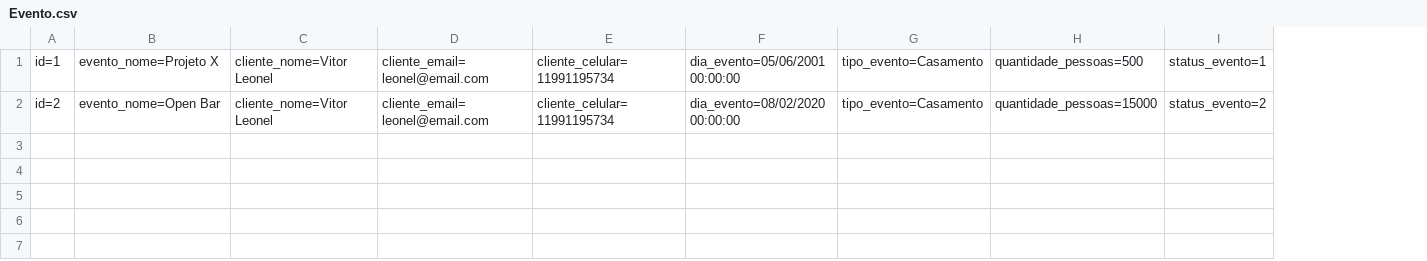
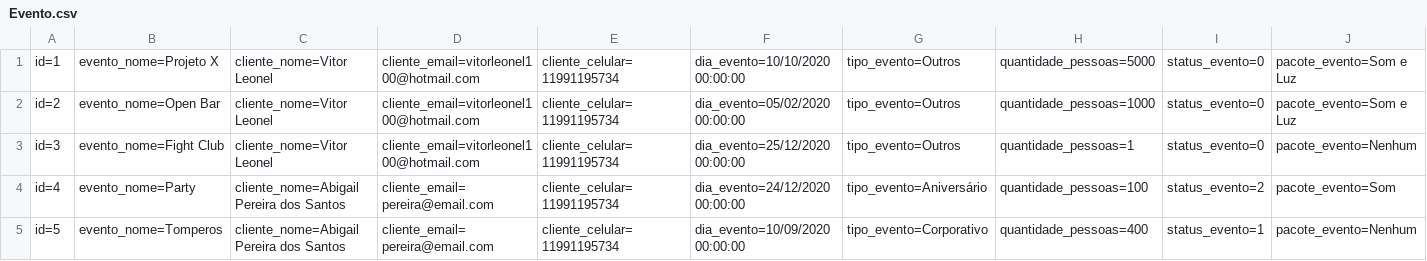
Before and after one commit to xLeonel/RoleTop, a CSV file: RoleTopMVC/Database/Evento.csv, drawn as a sheet; removed rows and columns are numbered as before the commit, all else as after; the diff names each change by its address in the sheet, - before the commit and + after, or states it on an @@ line.

```diff
--- a/RoleTopMVC/Database/Evento.csv
+++ b/RoleTopMVC/Database/Evento.csv
-column D, rows 1-2: cliente_email=leonel@email.com | cliente_email=leonel@email.com
+column D, rows 1-2: cliente_email=vitorleonel100@hotmail.com | cliente_email=vitorleonel100@hotmail.com
-column F, rows 1-2: dia_evento=05/06/2001 00:00:00 | dia_evento=08/02/2020 00:00:00
-column G, rows 1-2: tipo_evento=Casamento | tipo_evento=Casamento
-column H, rows 1-2: quantidade_pessoas=500 | quantidade_pessoas=15000
+column F, rows 1-2: dia_evento=10/10/2020 00:00:00 | dia_evento=05/02/2020 00:00:00
+column G, rows 1-2: tipo_evento=Outros | tipo_evento=Outros
+column H, rows 1-2: quantidade_pessoas=5000 | quantidade_pessoas=1000
+column J, rows 1-2: pacote_evento=Som e Luz | pacote_evento=Som e Luz
-I1: status_evento=1
+I1: status_evento=0
-I2: status_evento=2
+I2: status_evento=0
+row 3: id=3 | evento_nome=Fight Club | cliente_nome=Vitor Leonel | cliente_email=vitorleonel100@hotmail.com | cliente_celular=11991195734 | dia_evento=25/12/2020 00:00:00 | tipo_evento=Outros | quantidade_pessoas=1 | status_evento=0 | pacote_evento=Nenhum
+row 4: id=4 | evento_nome=Party | cliente_nome=Abigail Pereira dos Santos | cliente_email=pereira@email.com | cliente_celular=11991195734 | dia_evento=24/12/2020 00:00:00 | tipo_evento=Aniversário | quantidade_pessoas=100 | status_evento=2 | pacote_evento=Som
+row 5: id=5 | evento_nome=Tomperos | cliente_nome=Abigail Pereira dos Santos | cliente_email=pereira@email.com | cliente_celular=11991195734 | dia_evento=10/09/2020 00:00:00 | tipo_evento=Corporativo | quantidade_pessoas=400 | status_evento=1 | pacote_evento=Nenhum
```
Also changed, not shown: RoleTopMVC/Database/Cliente.csv, 39 other files.
